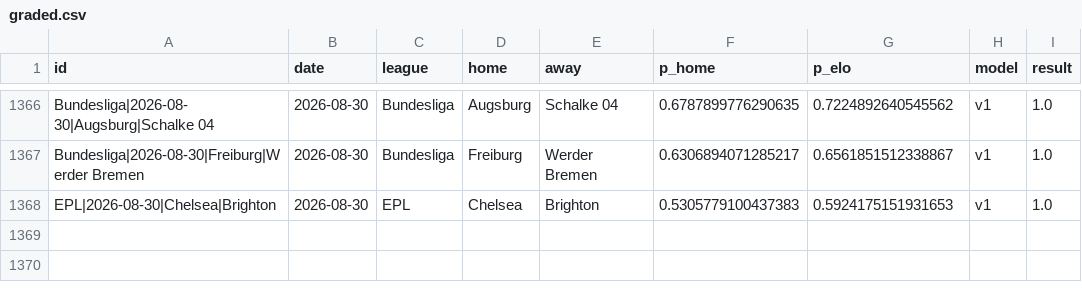
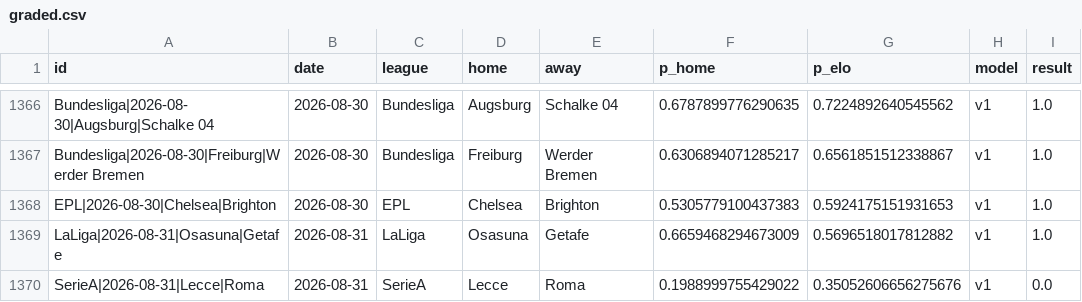
Before and after one commit to azcal/mbm-soccer, a CSV file: logs/graded.csv, drawn as a sheet; only a part is shown, gaps mark what is left out.

```diff
--- a/logs/graded.csv
+++ b/logs/graded.csv
@@ -1368 +1368,3 @@ Bundesliga|2026-08-30|Freiburg|Werder Bremen,2026-08-30,Bundesliga,Freiburg,Werd
 EPL|2026-08-30|Chelsea|Brighton,2026-08-30,EPL,Chelsea,Brighton,0.5305779100437383,0.5924175151931653,v1,1.0
+LaLiga|2026-08-31|Osasuna|Getafe,2026-08-31,LaLiga,Osasuna,Getafe,0.6659468294673009,0.5696518017812882,v1,1.0
+SerieA|2026-08-31|Lecce|Roma,2026-08-31,SerieA,Lecce,Roma,0.1988999755429022,0.35052606656275676,v1,0.0
```
Also changed, not shown: logs/predictions.csv, 3 other files.
